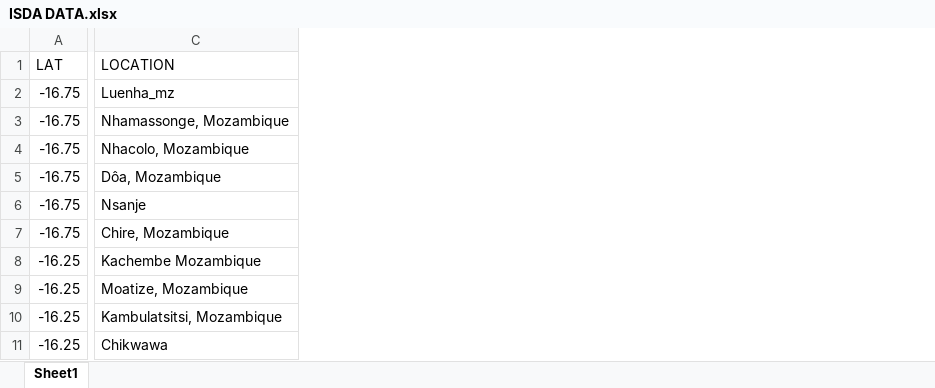
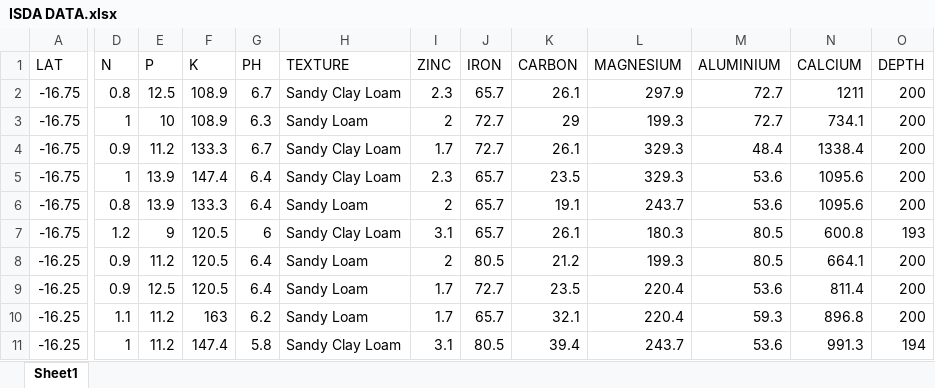
Before and after one commit to bsc-com-ne-o8-19/crop-recommendation-systm, an Excel workbook: data cleanin/ISDA DATA.xlsx, sheet Sheet1, drawn as a sheet; only a part is shown, gaps mark what is left out; values as stored, in another font and other column widths than the file's, no borders; removed rows and columns are numbered as before the commit, all else as after; the diff covers the shown part only; the diff names each change by its address in the sheet, - before the commit and + after, or states it on an @@ line.

Commit message:
isda data appending

```diff
--- a/data cleanin/ISDA DATA.xlsx (sheet Sheet1)
+++ b/data cleanin/ISDA DATA.xlsx (sheet Sheet1)
@@ column C (LOCATION) hidden, rows 2-11: Luenha_mz | Nhamassonge, Mozambique | Nhacolo, Mozambique | Dôa, Mozambique | Nsanje | Chire, Mozambique | Kachembe Mozambique | Moatize, Mozambique | Kambulatsitsi, Mozambique | Chikwawa @@
+column D (N), rows 2-11: 0.8 | 1 | 0.9 | 1 | 0.8 | 1.2 | 0.9 | 0.9 | 1.1 | 1
+column E (P), rows 2-11: 12.5 | 10 | 11.2 | 13.9 | 13.9 | 9 | 11.2 | 12.5 | 11.2 | 11.2
+column F (K), rows 2-11: 108.9 | 108.9 | 133.3 | 147.4 | 133.3 | 120.5 | 120.5 | 120.5 | 163 | 147.4
+column G (PH), rows 2-11: 6.7 | 6.3 | 6.7 | 6.4 | 6.4 | 6 | 6.4 | 6.4 | 6.2 | 5.8
+column H (TEXTURE), rows 2-11: Sandy Clay Loam | Sandy Loam | Sandy Clay Loam | Sandy Clay Loam | Sandy Loam | Sandy Clay Loam | Sandy Loam | Sandy Loam | Sandy Loam | Sandy Clay Loam
+column I (ZINC), rows 2-11: 2.3 | 2 | 1.7 | 2.3 | 2 | 3.1 | 2 | 1.7 | 1.7 | 3.1
+column J (IRON), rows 2-11: 65.7 | 72.7 | 72.7 | 65.7 | 65.7 | 65.7 | 80.5 | 72.7 | 65.7 | 80.5
+column K (CARBON), rows 2-11: 26.1 | 29 | 26.1 | 23.5 | 19.1 | 26.1 | 21.2 | 23.5 | 32.1 | 39.4
+column L (MAGNESIUM), rows 2-11: 297.9 | 199.3 | 329.3 | 329.3 | 243.7 | 180.3 | 199.3 | 220.4 | 220.4 | 243.7
+column M (ALUMINIUM), rows 2-11: 72.7 | 72.7 | 48.4 | 53.6 | 53.6 | 80.5 | 80.5 | 53.6 | 59.3 | 53.6
+column N (CALCIUM), rows 2-11: 1211 | 734.1 | 1338.4 | 1095.6 | 1095.6 | 600.8 | 664.1 | 811.4 | 896.8 | 991.3
+column O (DEPTH), rows 2-11: 200 | 200 | 200 | 200 | 200 | 193 | 200 | 200 | 200 | 194
```
Also changed, not shown: 1 added column elsewhere in this sheet.
